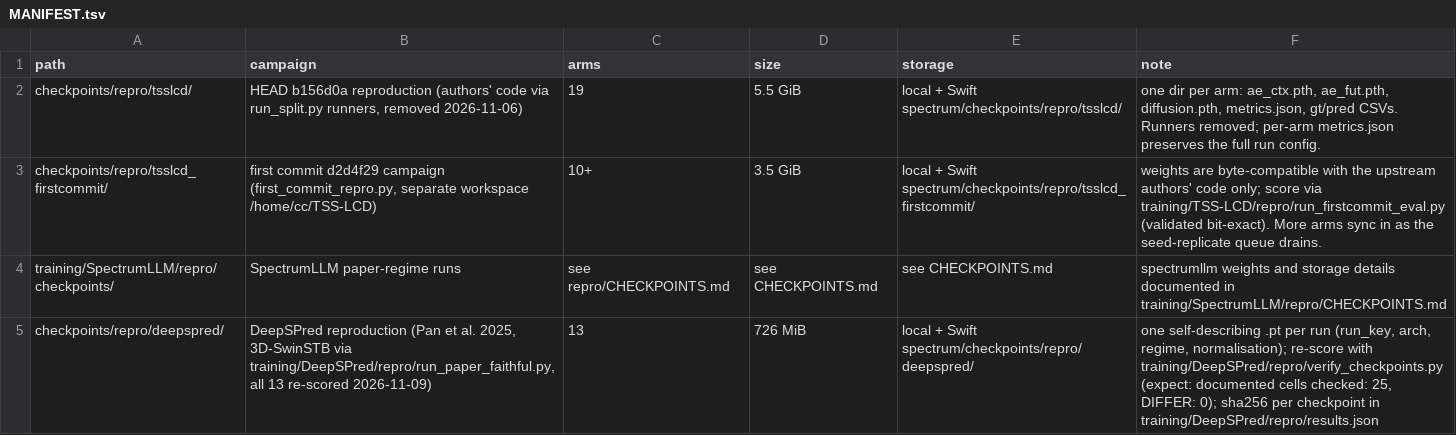
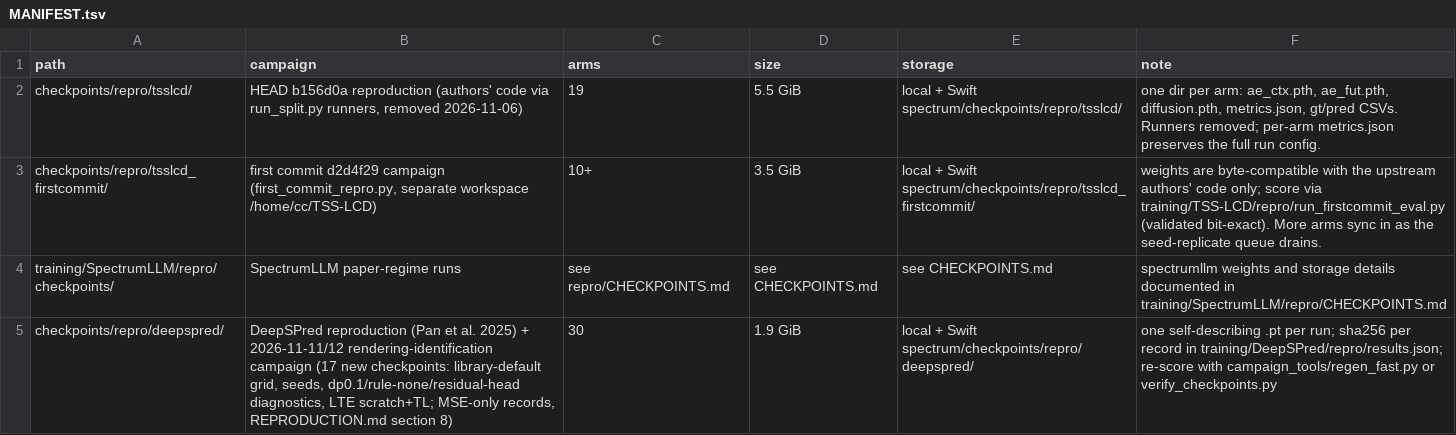
Before and after one commit to Demii-7/spectrum-usage, a TSV file: checkpoints/MANIFEST.tsv, drawn as a sheet.

Commit message:
deepspred runs on different types of windows.

```diff
--- a/checkpoints/MANIFEST.tsv
+++ b/checkpoints/MANIFEST.tsv
@@ -4,2 +4,2 @@ checkpoints/repro/tsslcd_firstcommit/	first commit d2d4f29 campaign (first_commi
 training/SpectrumLLM/repro/checkpoints/	SpectrumLLM paper-regime runs	see repro/CHECKPOINTS.md	see CHECKPOINTS.md	see CHECKPOINTS.md	spectrumllm weights and storage details documented in training/SpectrumLLM/repro/CHECKPOINTS.md
-checkpoints/repro/deepspred/	DeepSPred reproduction (Pan et al. 2025, 3D-SwinSTB via training/DeepSPred/repro/run_paper_faithful.py, all 13 re-scored 2026-11-09)	13	726 MiB	local + Swift spectrum/checkpoints/repro/deepspred/	one self-describing .pt per run (run_key, arch, regime, normalisation); re-score with training/DeepSPred/repro/verify_checkpoints.py (expect: documented cells checked: 25, DIFFER: 0); sha256 per checkpoint in training/DeepSPred/repro/results.json
+checkpoints/repro/deepspred/	DeepSPred reproduction (Pan et al. 2025) + 2026-11-11/12 rendering-identification campaign (17 new checkpoints: library-default grid, seeds, dp0.1/rule-none/residual-head diagnostics, LTE scratch+TL; MSE-only records, REPRODUCTION.md section 8)	30	1.9 GiB	local + Swift spectrum/checkpoints/repro/deepspred/	one self-describing .pt per run; sha256 per record in training/DeepSPred/repro/results.json; re-score with campaign_tools/regen_fast.py or verify_checkpoints.py
```
Also changed, not shown: 21 other files.
